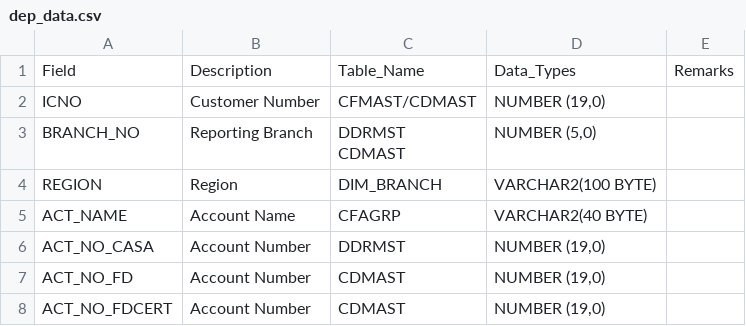
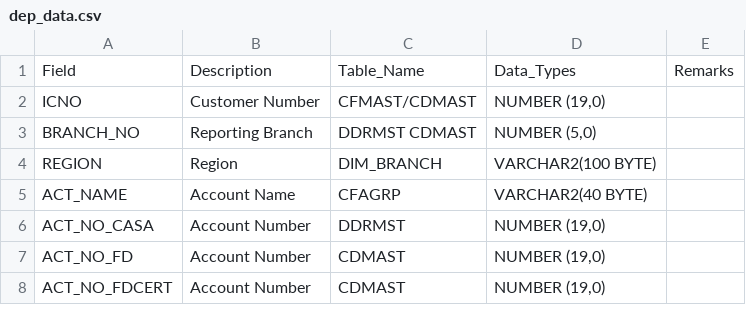
Before and after one commit to spicychicken23/DataDictionaryBR, a CSV file: datas/management/datas/dep_data.csv, drawn as a sheet; only a part is shown; the diff covers the shown part only.

```diff
--- a/datas/management/datas/dep_data.csv
+++ b/datas/management/datas/dep_data.csv
@@ -2,4 +2,3 @@ Field,Description,Table_Name,Data_Types,Remarks
 ICNO,Customer Number,CFMAST/CDMAST,"NUMBER (19,0)",
-BRANCH_NO,Reporting Branch,"DDRMST
-CDMAST","NUMBER (5,0)",
+BRANCH_NO,Reporting Branch,"DDRMST CDMAST","NUMBER (5,0)",
 REGION,Region,DIM_BRANCH,VARCHAR2(100 BYTE),
```
Also changed, not shown: 28 added rows and 4 edited cells elsewhere in this file, 9 other files.
